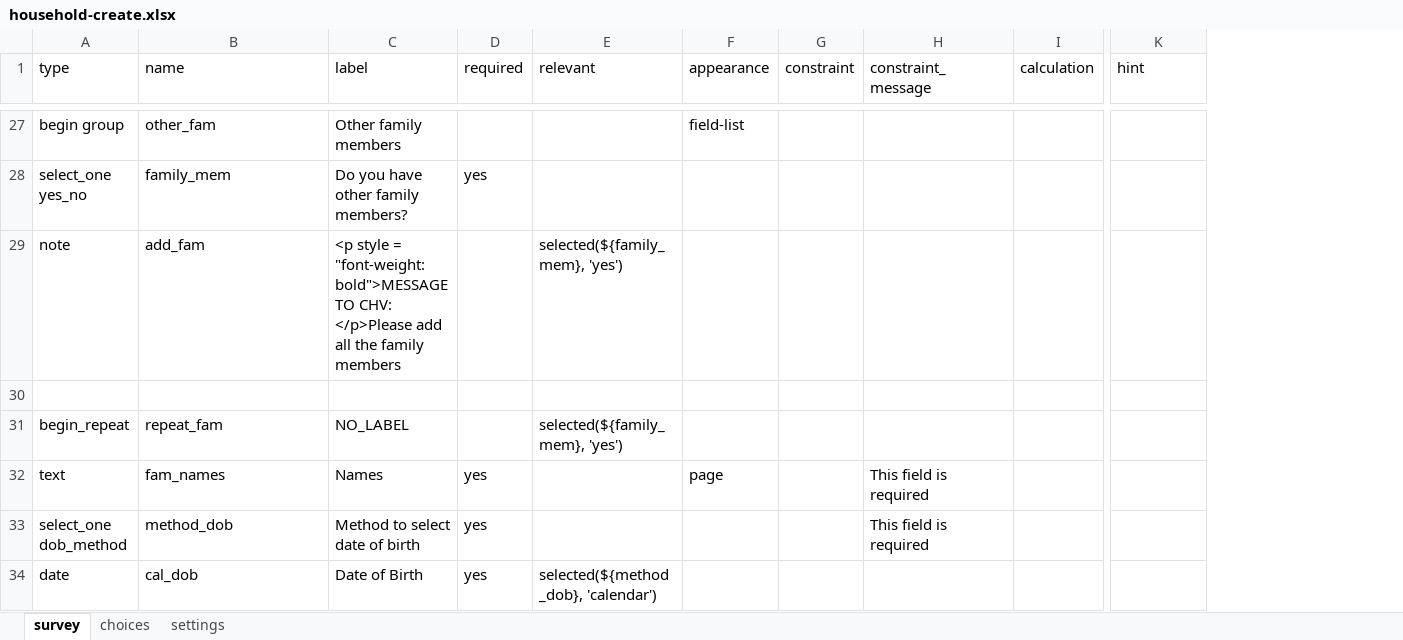
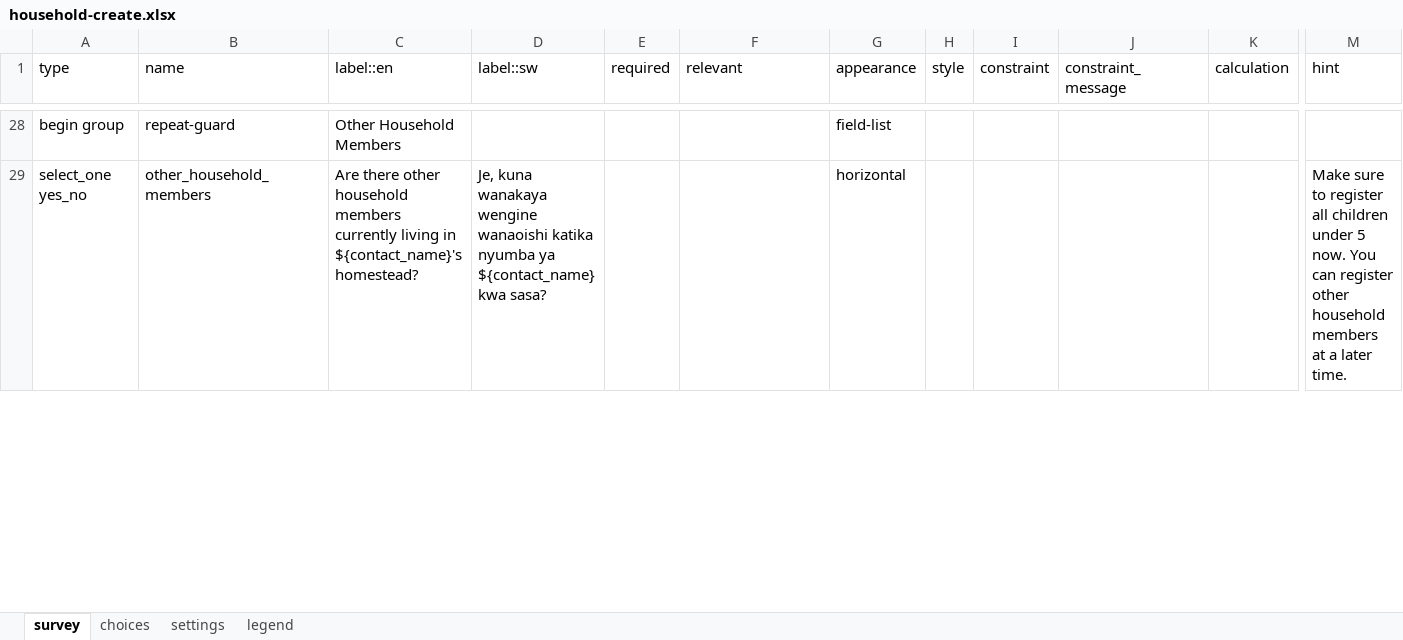
Before and after one commit to Emmanueltech2/commodity-tracker, an Excel workbook: forms/contact/household-create.xlsx, sheet survey, drawn as a sheet; only a part is shown, gaps mark what is left out; values as stored, in another font and other column widths than the file's, no cell formats; removed rows and columns are numbered as before the commit, all else as after; rows hold the shown columns only; the diff covers the shown part only; the diff names each change by its address in the sheet, - before the commit and + after, or states it on an @@ line.

Commit message:
Changes on app settings and contact forms

```diff
--- a/forms/contact/household-create.xlsx (sheet survey)
+++ b/forms/contact/household-create.xlsx (sheet survey)
+sheet tab: legend
-column C (label), row 27: Other family members
+column C (label::en), rows 28-29: Other Household Members | Are there other household members currently living in ${contact_name}'s homestead?
+column D (label::sw), row 29: Je, kuna wanakaya wengine wanaoishi katika nyumba ya ${contact_name} kwa sasa?
+column H (style), empty
-B28 (name): other_fam
+B28 (name): repeat-guard
-row 28: select_one yes_no | family_mem | Do you have other family members? | yes
-row 29: note | add_fam | <p style = "font-weight: bold">MESSAGE TO CHV: </p>Please add all the family members |  | selected(${family_mem}, 'yes')
-row 29: (empty)
+row 29: select_one yes_no | other_household_members | Are there other household members currently living in ${contact_name}'s homestead? | Je, kuna wanakaya wengine wanaoishi katika nyumba ya ${contact_name} kwa sasa? |  |  | horizontal |  |  |  |  | Make sure to register all children under 5 now. You can register other household members at a later time.
-row 31: begin_repeat | repeat_fam | NO_LABEL |  | selected(${family_mem}, 'yes')
-row 32: text | fam_names | Names | yes |  | page |  | This field is required
-row 33: select_one dob_method | method_dob | Method to select date of birth | yes |  |  |  | This field is required
-row 34: date | cal_dob | Date of Birth | yes | selected(${method_dob}, 'calendar')
```
Also changed, not shown: 61 added rows, 28 removed rows and 7 edited cells elsewhere in this sheet, sheet choices, sheet settings, cell formats, 28 other files.
